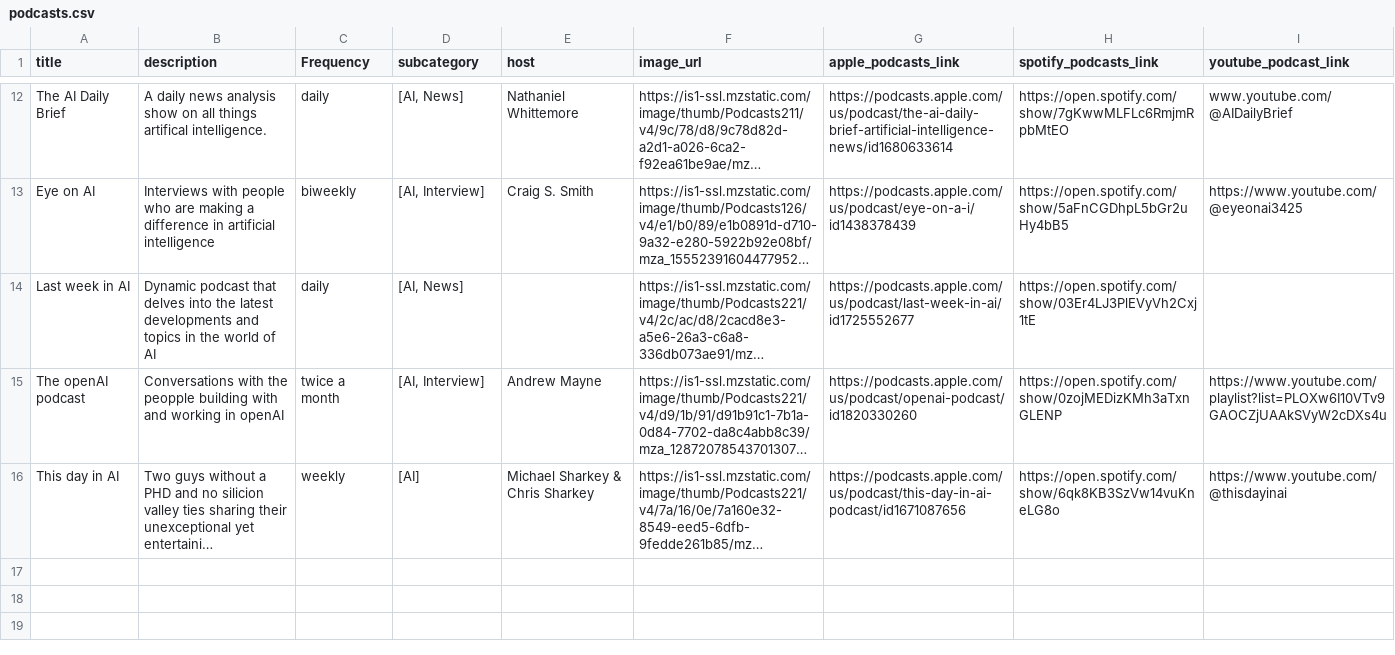
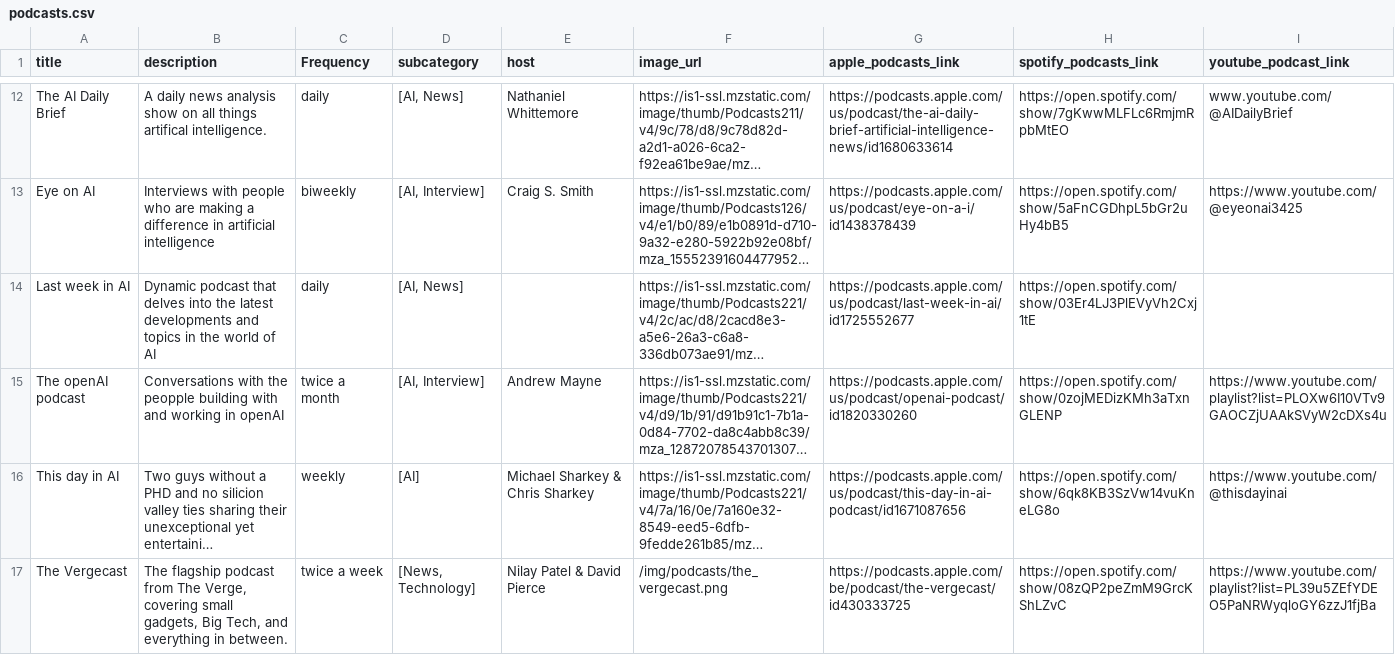
Before and after one commit to jovd83/jovd83.github.io, a CSV file: public/data/podcasts.csv, drawn as a sheet; only a part is shown, gaps mark what is left out; long unchanged cells end in …; the diff names each change by its address in the sheet, - before the commit and + after, or states it on an @@ line.

Commit message:
Sync public folder with recent updates (Grok and Vergecast)

```diff
--- a/public/data/podcasts.csv
+++ b/public/data/podcasts.csv
+row 17: The Vergecast | The flagship podcast from The Verge, covering small gadgets, Big Tech, and everything in between. | twice a week | [News, Technology] | Nilay Patel & David Pierce | /img/podcasts/the_vergecast.png | https://podcasts.apple.com/be/podcast/the-vergecast/id430333725 | https://open.spotify.com/show/08zQP2peZmM9GrcKShLZvC | https://www.youtube.com/playlist?list=PL39u5ZEfYDEO5PaNRWyqloGY6zzJ1fjBa
```
Also changed, not shown: public/data/tools.csv, 2 other files.
